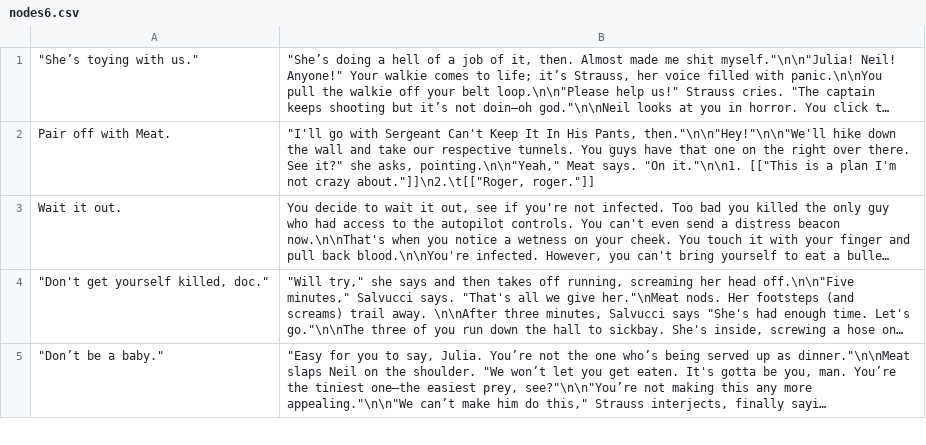
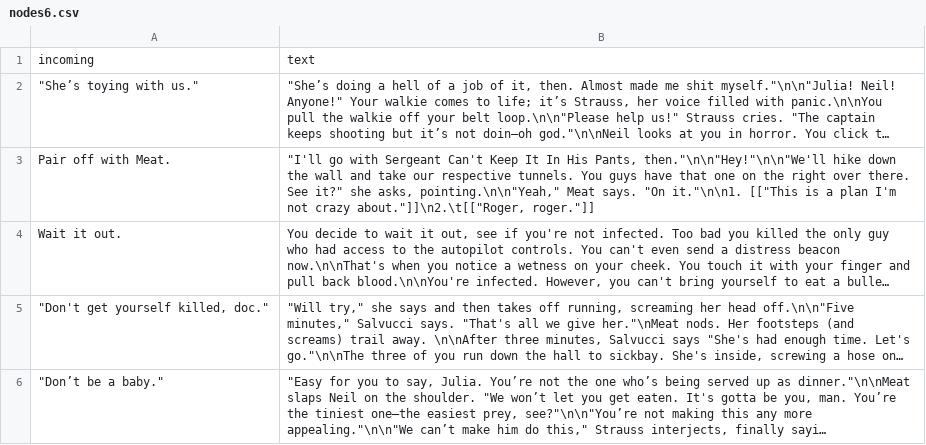
Before and after one commit to GWHaluan/neo4j, a CSV file: nodes6.csv, drawn as a sheet; only a part is shown; long unchanged cells end in …; the diff names each change by its address in the sheet, - before the commit and + after, or states it on an @@ line.

Commit message:
Update nodes6.csv

```diff
--- a/nodes6.csv
+++ b/nodes6.csv
+row 1: incoming | text
```
